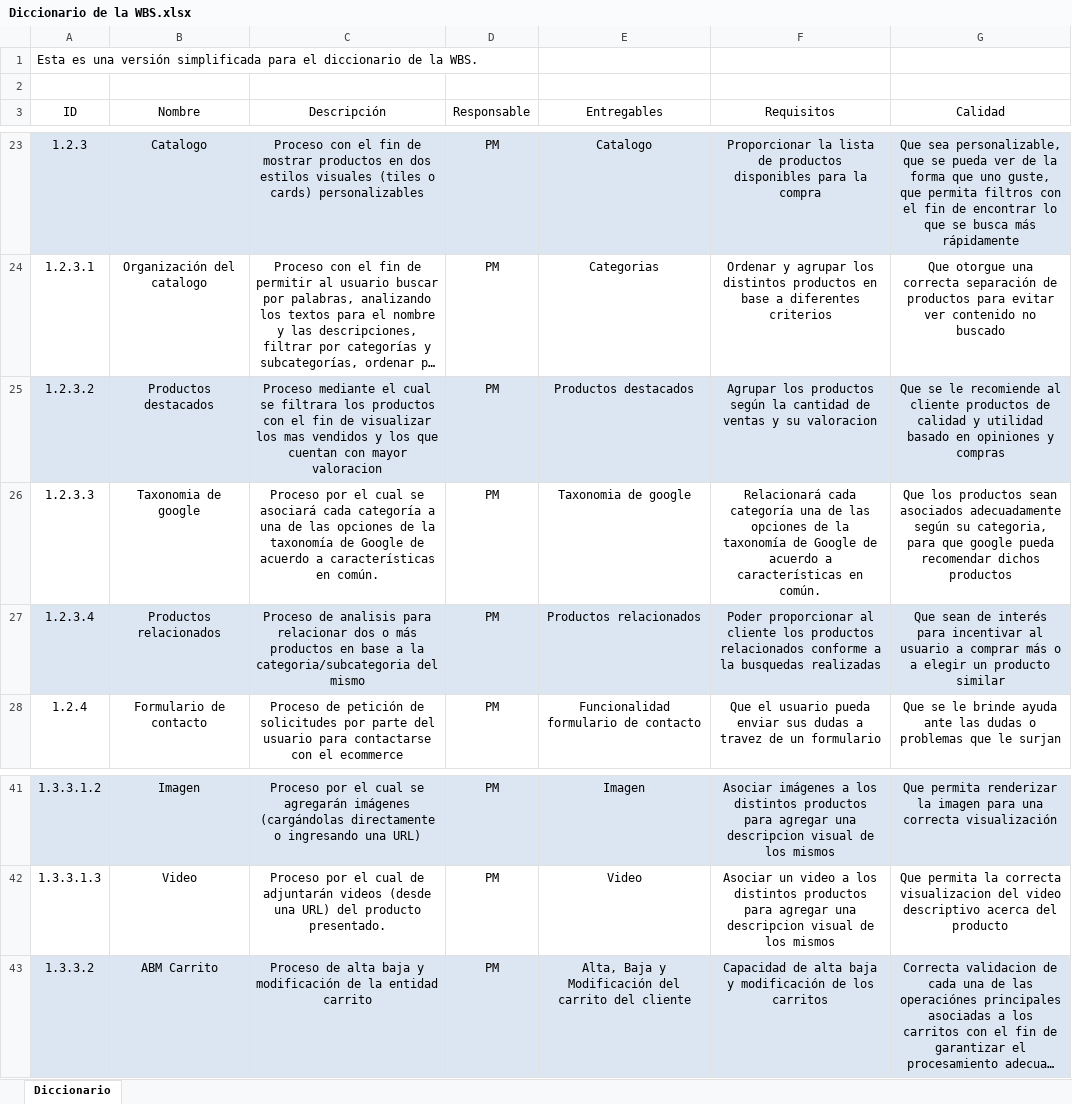
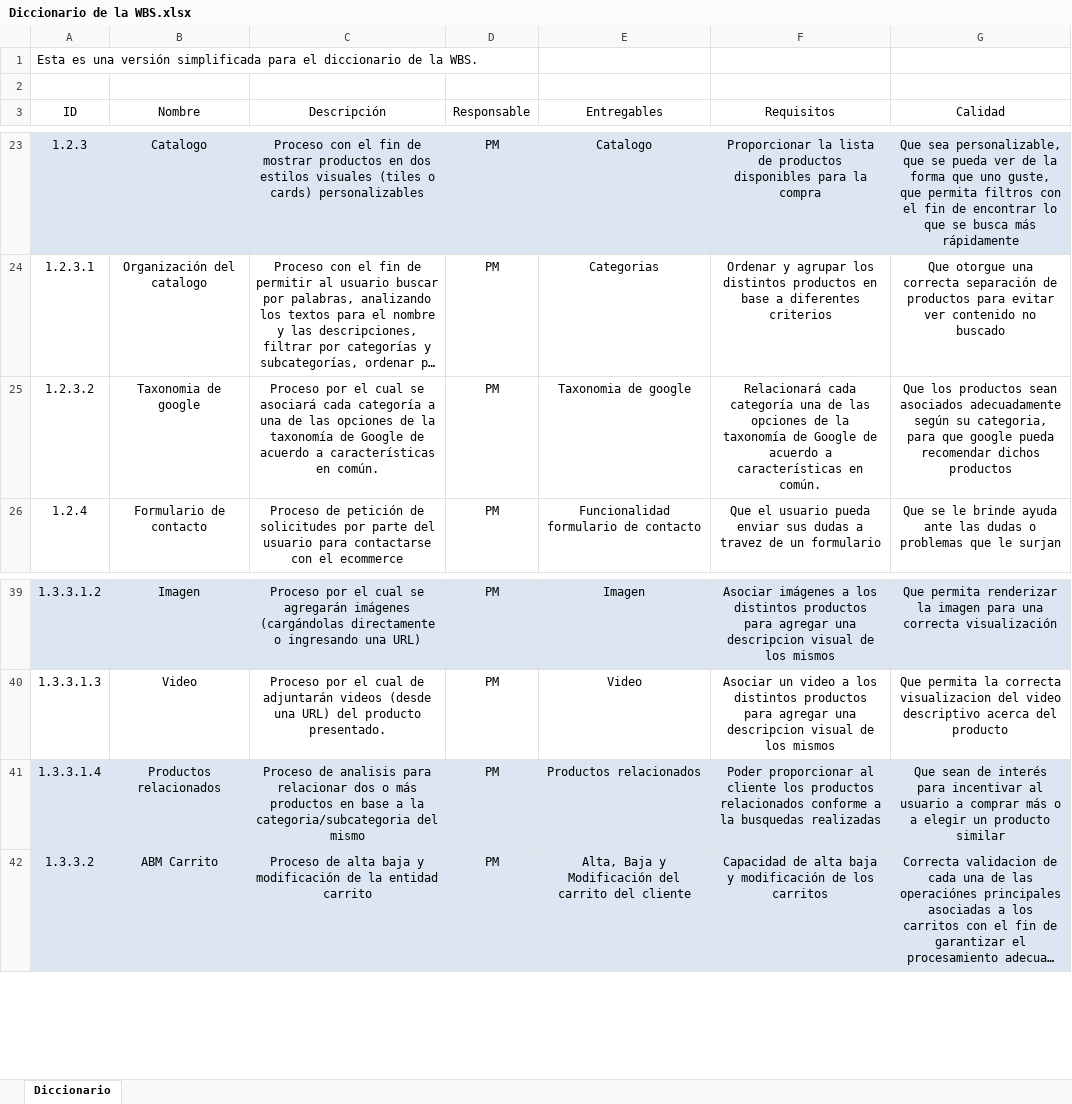
Before and after one commit to FrancoBorsani/Ecommerce-Sports, an Excel workbook: Planificación del proyecto/Diccionario de la WBS.xlsx, sheet Diccionario, drawn as a sheet; only a part is shown, gaps mark what is left out; long unchanged cells end in …; values as stored, in another font and other column widths than the file's, no borders; table styles not drawn; removed rows and columns are numbered as before the commit, all else as after; the diff names each change by its address in the sheet, - before the commit and + after, or states it on an @@ line.

Commit message:
Corregida la numeración de los entregables

```diff
--- a/Planificación del proyecto/Diccionario de la WBS.xlsx (sheet Diccionario)
+++ b/Planificación del proyecto/Diccionario de la WBS.xlsx (sheet Diccionario)
-A25:G25 fill: #DCE6F2
+A25:G25 fill: none
-B25 (Nombre): Productos destacados
+B25 (Nombre): Taxonomia de google
-C25 (Descripción): Proceso mediante el cual se filtrara los productos con el fin de visualizar los mas vendidos y los que cuentan con mayor valoracion
+C25 (Descripción): Proceso por el cual se asociará cada categoría a una de las opciones de la taxonomía de Google de acuerdo a características en común.
-E25 (Entregables): Productos destacados
+E25 (Entregables): Taxonomia de google
-F25 (Requisitos): Agrupar los productos según la cantidad de ventas y su valoracion
+F25 (Requisitos): Relacionará cada categoría una de las opciones de la taxonomía de Google de acuerdo a características en común.
-G25 (Calidad): Que se le recomiende al cliente productos de calidad y utilidad basado en opiniones y compras
+G25 (Calidad): Que los productos sean asociados adecuadamente según su categoria, para que google pueda recomendar dichos productos
-row 26: 1.2.3.3 | Taxonomia de google | Proceso por el cual se asociará cada categoría a una de las opciones de la taxonomía de Google de acuerdo a características en común. | PM | Taxonomia de google | Relacionará cada categoría una de las opciones de la taxonomía de Google de acuerdo a características en común. | Que los productos sean asociados adecuadamente según su categoria, para que google pueda recomendar dichos productos
-row 27: 1.2.3.4 | Productos relacionados | Proceso de analisis para relacionar dos o más productos en base a la categoria/subcategoria del mismo | PM | Productos relacionados | Poder proporcionar al cliente los productos relacionados conforme a la busquedas realizadas | Que sean de interés para incentivar al usuario a comprar más o a elegir un producto similar
+row 41: 1.3.3.1.4 | Productos relacionados | Proceso de analisis para relacionar dos o más productos en base a la categoria/subcategoria del mismo | PM | Productos relacionados | Poder proporcionar al cliente los productos relacionados conforme a la busquedas realizadas | Que sean de interés para incentivar al usuario a comprar más o a elegir un producto similar
```
Also changed, not shown: 3 other files.
